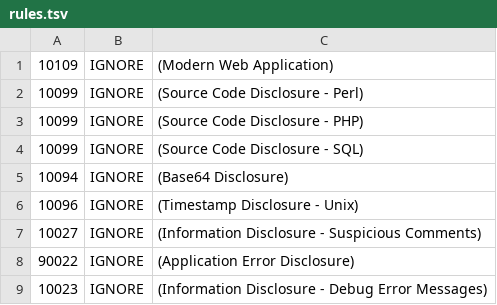
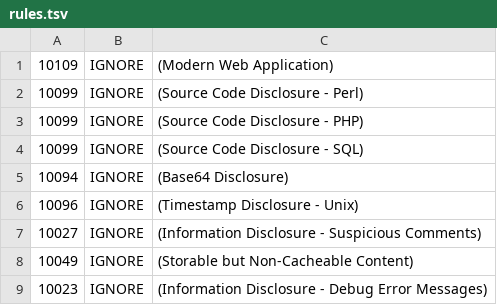
Before and after one commit to cuong-dm214948/automated-testing, a TSV file: .zap/rules.tsv, drawn as a sheet; removed rows and columns are numbered as before the commit, all else as after; the diff names each change by its address in the sheet, - before the commit and + after, or states it on an @@ line.

```diff
--- a/.zap/rules.tsv
+++ b/.zap/rules.tsv
-row 8: 90022 | IGNORE | (Application Error Disclosure)
+row 8: 10049 | IGNORE | (Storable but Non-Cacheable Content)
```
Also changed, not shown: 11 other files.
